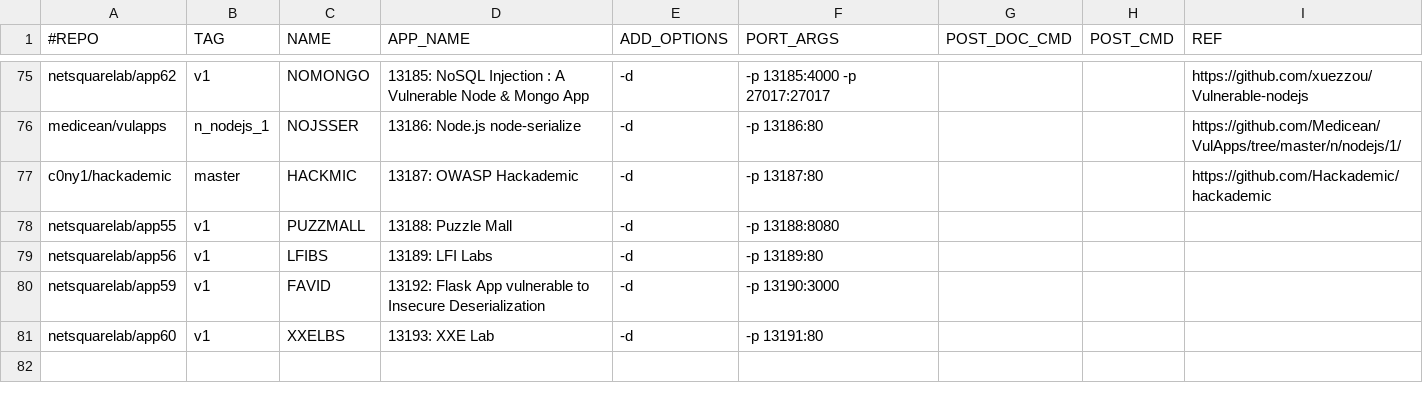
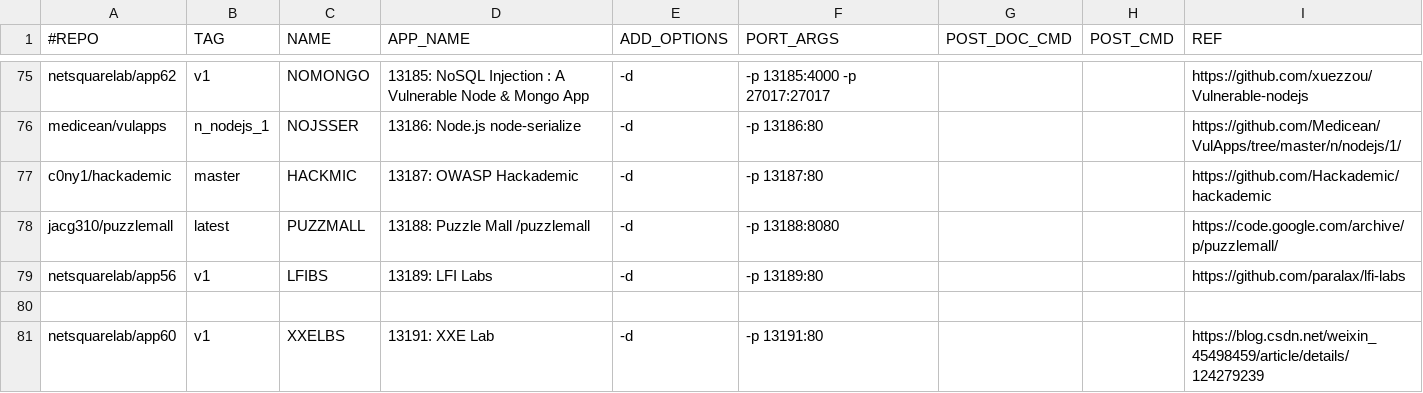
Before and after one commit to netsquare/OVLC, a CSV file: doclist.csv, drawn as a sheet; only a part is shown, gaps mark what is left out.

Commit message:
Update doclist.csv
https://blog.csdn.net/weixin_45498459/article/details/124279239

```diff
--- a/doclist.csv
+++ b/doclist.csv
@@ -77,5 +77,5 @@ medicean/vulapps,n_nodejs_1,NOJSSER,13186: Node.js node-serialize,-d,-p 13186:80
 c0ny1/hackademic,master,HACKMIC,13187: OWASP Hackademic,-d,-p 13187:80,,,https://github.com/Hackademic/hackademic
-netsquarelab/app55,v1,PUZZMALL,13188: Puzzle Mall,-d,-p 13188:8080,,,
-netsquarelab/app56,v1,LFIBS,13189: LFI Labs,-d,-p 13189:80,,,
-netsquarelab/app59,v1,FAVID,13192: Flask App vulnerable to Insecure Deserialization,-d,-p 13190:3000,,,
-netsquarelab/app60,v1,XXELBS,13193: XXE Lab,-d,-p 13191:80,,,
+jacg310/puzzlemall,latest,PUZZMALL,13188: Puzzle Mall /puzzlemall,-d,-p 13188:8080,,,https://code.google.com/archive/p/puzzlemall/
+netsquarelab/app56,v1,LFIBS,13189: LFI Labs,-d,-p 13189:80,,,https://github.com/paralax/lfi-labs
+
+netsquarelab/app60,v1,XXELBS,13191: XXE Lab,-d,-p 13191:80,,,https://blog.csdn.net/weixin_45498459/article/details/124279239
```
